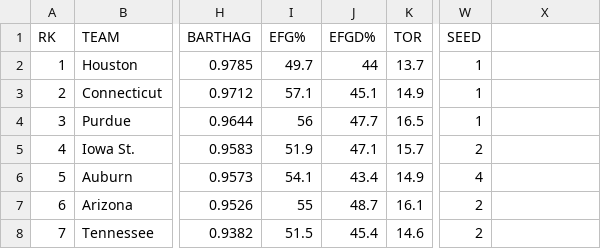
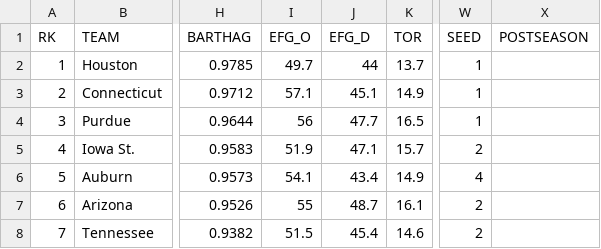
Before and after one commit to bkunde/marchMadnessPredictor, a CSV file: finalProject/collegebasketball/cbb24.csv, drawn as a sheet; only a part is shown, gaps mark what is left out; the diff names each change by its address in the sheet, - before the commit and + after, or states it on an @@ line.

```diff
--- a/finalProject/collegebasketball/cbb24.csv
+++ b/finalProject/collegebasketball/cbb24.csv
-I1: EFG%
+I1: EFG_O
-J1: EFGD%
+J1: EFG_D
-X1: (empty)
+X1: POSTSEASON
```
Also changed, not shown: finalProject/collegebasketball/cbb22.csv, 16 other files.
